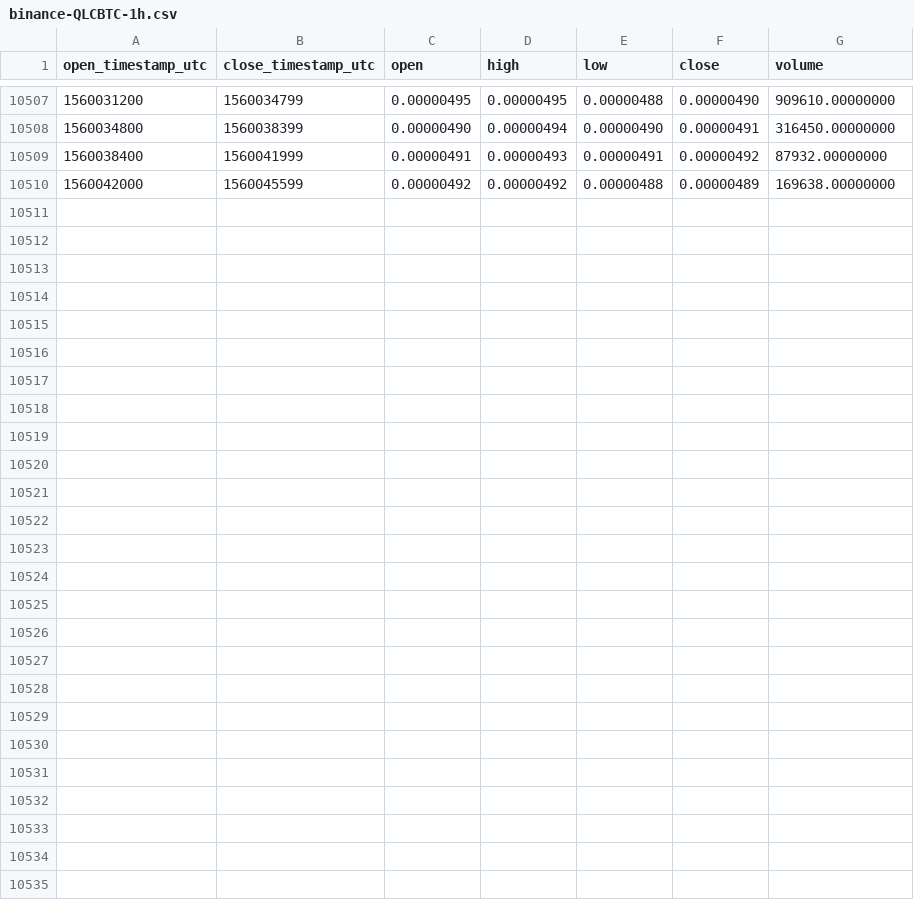
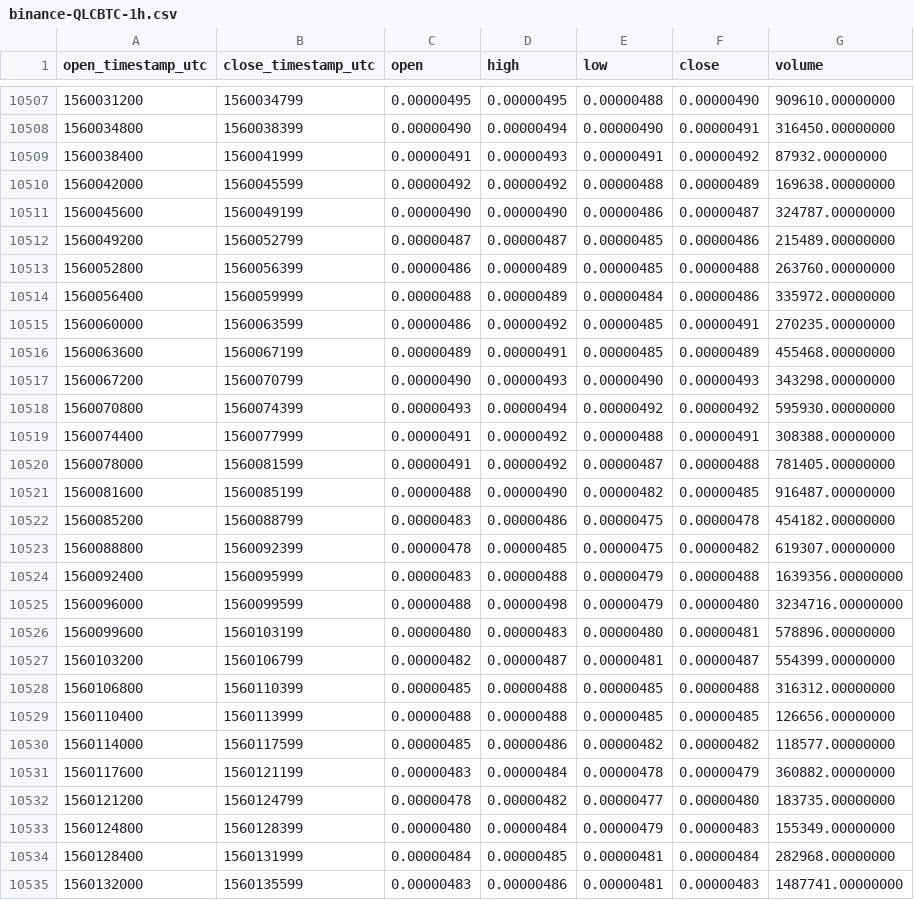
Before and after one commit to cryptobigbro/binance-QLCBTC, a CSV file: binance-QLCBTC-1h.csv, drawn as a sheet; only a part is shown, gaps mark what is left out.

Commit message:
Update OHLCV data.

```diff
--- a/binance-QLCBTC-1h.csv
+++ b/binance-QLCBTC-1h.csv
@@ -10510 +10510,26 @@ open_timestamp_utc,close_timestamp_utc,open,high,low,close,volume
 1560042000,1560045599,0.00000492,0.00000492,0.00000488,0.00000489,169638.00000000
+1560045600,1560049199,0.00000490,0.00000490,0.00000486,0.00000487,324787.00000000
+1560049200,1560052799,0.00000487,0.00000487,0.00000485,0.00000486,215489.00000000
+1560052800,1560056399,0.00000486,0.00000489,0.00000485,0.00000488,263760.00000000
+1560056400,1560059999,0.00000488,0.00000489,0.00000484,0.00000486,335972.00000000
+1560060000,1560063599,0.00000486,0.00000492,0.00000485,0.00000491,270235.00000000
+1560063600,1560067199,0.00000489,0.00000491,0.00000485,0.00000489,455468.00000000
+1560067200,1560070799,0.00000490,0.00000493,0.00000490,0.00000493,343298.00000000
+1560070800,1560074399,0.00000493,0.00000494,0.00000492,0.00000492,595930.00000000
+1560074400,1560077999,0.00000491,0.00000492,0.00000488,0.00000491,308388.00000000
+1560078000,1560081599,0.00000491,0.00000492,0.00000487,0.00000488,781405.00000000
+1560081600,1560085199,0.00000488,0.00000490,0.00000482,0.00000485,916487.00000000
+1560085200,1560088799,0.00000483,0.00000486,0.00000475,0.00000478,454182.00000000
+1560088800,1560092399,0.00000478,0.00000485,0.00000475,0.00000482,619307.00000000
+1560092400,1560095999,0.00000483,0.00000488,0.00000479,0.00000488,1639356.00000000
+1560096000,1560099599,0.00000488,0.00000498,0.00000479,0.00000480,3234716.00000000
+1560099600,1560103199,0.00000480,0.00000483,0.00000480,0.00000481,578896.00000000
+1560103200,1560106799,0.00000482,0.00000487,0.00000481,0.00000487,554399.00000000
+1560106800,1560110399,0.00000485,0.00000488,0.00000485,0.00000488,316312.00000000
+1560110400,1560113999,0.00000488,0.00000488,0.00000485,0.00000485,126656.00000000
+1560114000,1560117599,0.00000485,0.00000486,0.00000482,0.00000482,118577.00000000
+1560117600,1560121199,0.00000483,0.00000484,0.00000478,0.00000479,360882.00000000
+1560121200,1560124799,0.00000478,0.00000482,0.00000477,0.00000480,183735.00000000
+1560124800,1560128399,0.00000480,0.00000484,0.00000479,0.00000483,155349.00000000
+1560128400,1560131999,0.00000484,0.00000485,0.00000481,0.00000484,282968.00000000
+1560132000,1560135599,0.00000483,0.00000486,0.00000481,0.00000483,1487741.00000000
```
Also changed, not shown: binance-QLCBTC-1d.csv.
